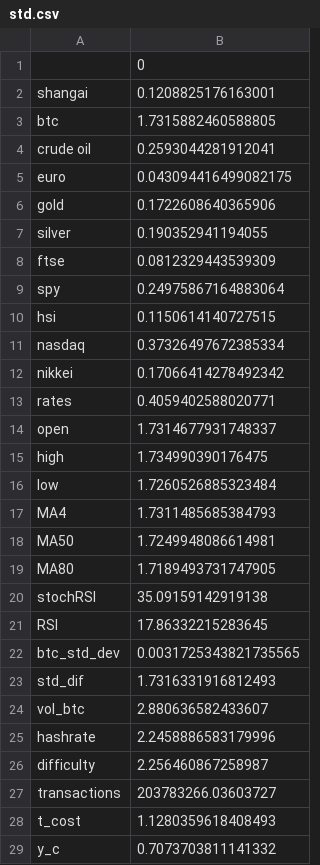
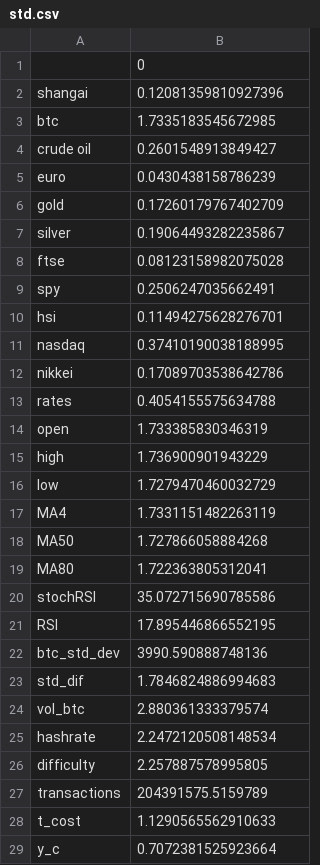
Before and after one commit to renejra/azure-ml-engineer, a CSV file: capstone/data/std.csv, drawn as a sheet.

```diff
--- a/capstone/data/std.csv
+++ b/capstone/data/std.csv
@@ -1,29 +1,29 @@
 ,0
-shangai,0.1208825176163001
-btc,1.7315882460588805
-crude oil,0.2593044281912041
-euro,0.043094416499082175
-gold,0.1722608640365906
-silver,0.190352941194055
-ftse,0.0812329443539309
-spy,0.24975867164883064
-hsi,0.1150614140727515
-nasdaq,0.37326497672385334
-nikkei,0.17066414278492342
-rates,0.4059402588020771
-open,1.7314677931748337
-high,1.734990390176475
-low,1.7260526885323484
-MA4,1.7311485685384793
-MA50,1.7249948086614981
-MA80,1.7189493731747905
-stochRSI,35.09159142919138
-RSI,17.86332215283645
-btc_std_dev,0.0031725343821735565
-std_dif,1.7316331916812493
-vol_btc,2.880636582433607
-hashrate,2.2458886583179996
-difficulty,2.256460867258987
-transactions,203783266.03603727
-t_cost,1.1280359618408493
-y_c,0.7073703811141332
+shangai,0.12081359810927396
+btc,1.7335183545672985
+crude oil,0.2601548913849427
+euro,0.0430438158786239
+gold,0.17260179767402709
+silver,0.19064493282235867
+ftse,0.08123158982075028
+spy,0.2506247035662491
+hsi,0.11494275628276701
+nasdaq,0.37410190038188995
+nikkei,0.17089703538642786
+rates,0.4054155575634788
+open,1.733385830346319
+high,1.736900901943229
+low,1.7279470460032729
+MA4,1.7331151482263119
+MA50,1.727866058884268
+MA80,1.722363805312041
+stochRSI,35.072715690785586
+RSI,17.895446866552195
+btc_std_dev,3990.590888748136
+std_dif,1.7846824886994683
+vol_btc,2.880361333379574
+hashrate,2.2472120508148534
+difficulty,2.257887578995805
+transactions,204391575.5159789
+t_cost,1.1290565562910633
+y_c,0.7072381525923664
```
Also changed, not shown: capstone/data/mean.csv, 1 other file.
